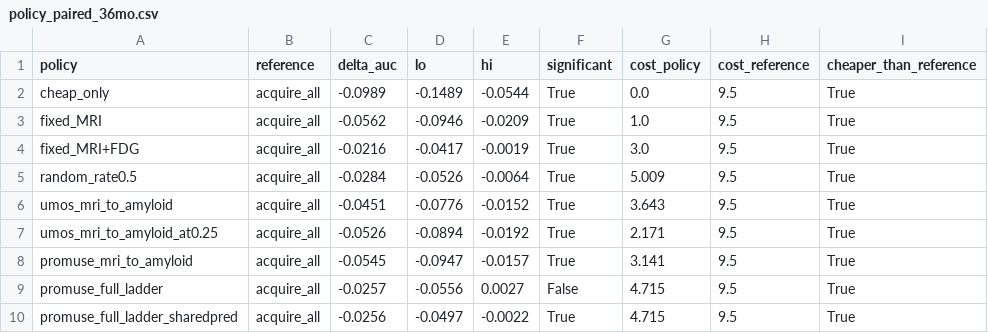
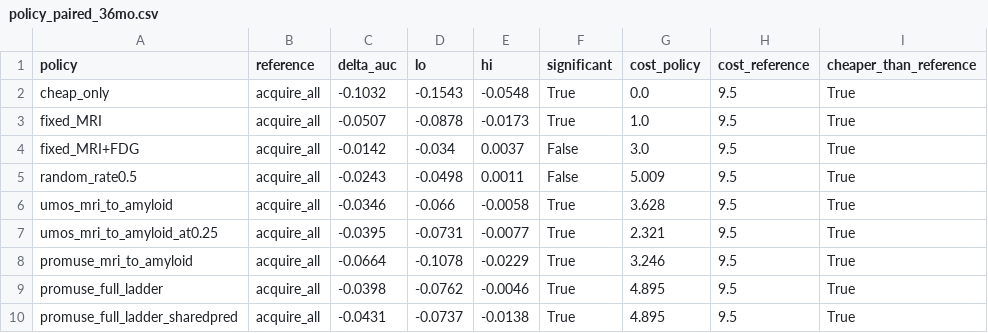
Before and after one commit to rishijayanath24-cpu/adni_project, a CSV file: paper/tables/policy_paired_36mo.csv, drawn as a sheet; only a part is shown; the diff covers the shown part only.

```diff
--- a/paper/tables/policy_paired_36mo.csv
+++ b/paper/tables/policy_paired_36mo.csv
@@ -1,10 +1,10 @@
 policy,reference,delta_auc,lo,hi,significant,cost_policy,cost_reference,cheaper_than_reference
-cheap_only,acquire_all,-0.0989,-0.1489,-0.0544,True,0.0,9.5,True
-fixed_MRI,acquire_all,-0.0562,-0.0946,-0.0209,True,1.0,9.5,True
-fixed_MRI+FDG,acquire_all,-0.0216,-0.0417,-0.0019,True,3.0,9.5,True
-random_rate0.5,acquire_all,-0.0284,-0.0526,-0.0064,True,5.009,9.5,True
-umos_mri_to_amyloid,acquire_all,-0.0451,-0.0776,-0.0152,True,3.643,9.5,True
-umos_mri_to_amyloid_at0.25,acquire_all,-0.0526,-0.0894,-0.0192,True,2.171,9.5,True
-promuse_mri_to_amyloid,acquire_all,-0.0545,-0.0947,-0.0157,True,3.141,9.5,True
-promuse_full_ladder,acquire_all,-0.0257,-0.0556,0.0027,False,4.715,9.5,True
-promuse_full_ladder_sharedpred,acquire_all,-0.0256,-0.0497,-0.0022,True,4.715,9.5,True
+cheap_only,acquire_all,-0.1032,-0.1543,-0.0548,True,0.0,9.5,True
+fixed_MRI,acquire_all,-0.0507,-0.0878,-0.0173,True,1.0,9.5,True
+fixed_MRI+FDG,acquire_all,-0.0142,-0.034,0.0037,False,3.0,9.5,True
+random_rate0.5,acquire_all,-0.0243,-0.0498,0.0011,False,5.009,9.5,True
+umos_mri_to_amyloid,acquire_all,-0.0346,-0.066,-0.0058,True,3.628,9.5,True
+umos_mri_to_amyloid_at0.25,acquire_all,-0.0395,-0.0731,-0.0077,True,2.321,9.5,True
+promuse_mri_to_amyloid,acquire_all,-0.0664,-0.1078,-0.0229,True,3.246,9.5,True
+promuse_full_ladder,acquire_all,-0.0398,-0.0762,-0.0046,True,4.895,9.5,True
+promuse_full_ladder_sharedpred,acquire_all,-0.0431,-0.0737,-0.0138,True,4.895,9.5,True
```
Also changed, not shown: 6 added rows, 2 removed rows and 57 edited cells elsewhere in this file, paper/tables/calibration_bins_24mo.csv, paper/tables/decision_curve_24mo.csv, 20 other files.
